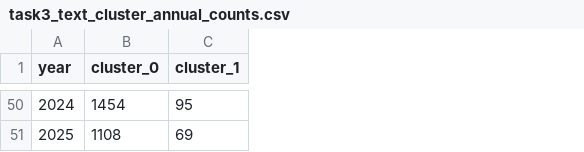
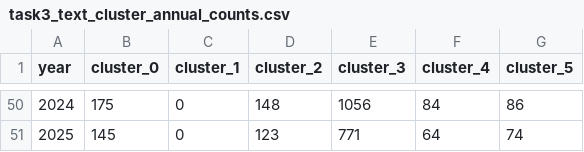
Before and after one commit to nikk48/ericsson_patent_forecasting, a CSV file: ericsson_patent_forecasting/outputs/tables/task3_text_cluster_annual_counts.csv, drawn as a sheet; only a part is shown, gaps mark what is left out; the diff covers the shown part only; the diff names each change by its address in the sheet, - before the commit and + after, or states it on an @@ line.

```diff
--- a/ericsson_patent_forecasting/outputs/tables/task3_text_cluster_annual_counts.csv
+++ b/ericsson_patent_forecasting/outputs/tables/task3_text_cluster_annual_counts.csv
+column D (cluster_2), rows 50-51: 148 | 123
+column E (cluster_3), rows 50-51: 1056 | 771
+column F (cluster_4), rows 50-51: 84 | 64
+column G (cluster_5), rows 50-51: 86 | 74
-B50 (cluster_0): 1454
+B50 (cluster_0): 175
-C50 (cluster_1): 95
+C50 (cluster_1): 0
-B51 (cluster_0): 1108
+B51 (cluster_0): 145
-C51 (cluster_1): 69
+C51 (cluster_1): 0
```
Also changed, not shown: 95 edited cells elsewhere in this file, ericsson_patent_forecasting/outputs/tables/task2_future_forecasts.csv, ericsson_patent_forecasting/outputs/tables/task3_segmented_future_forecasts.csv, 55 other files.
